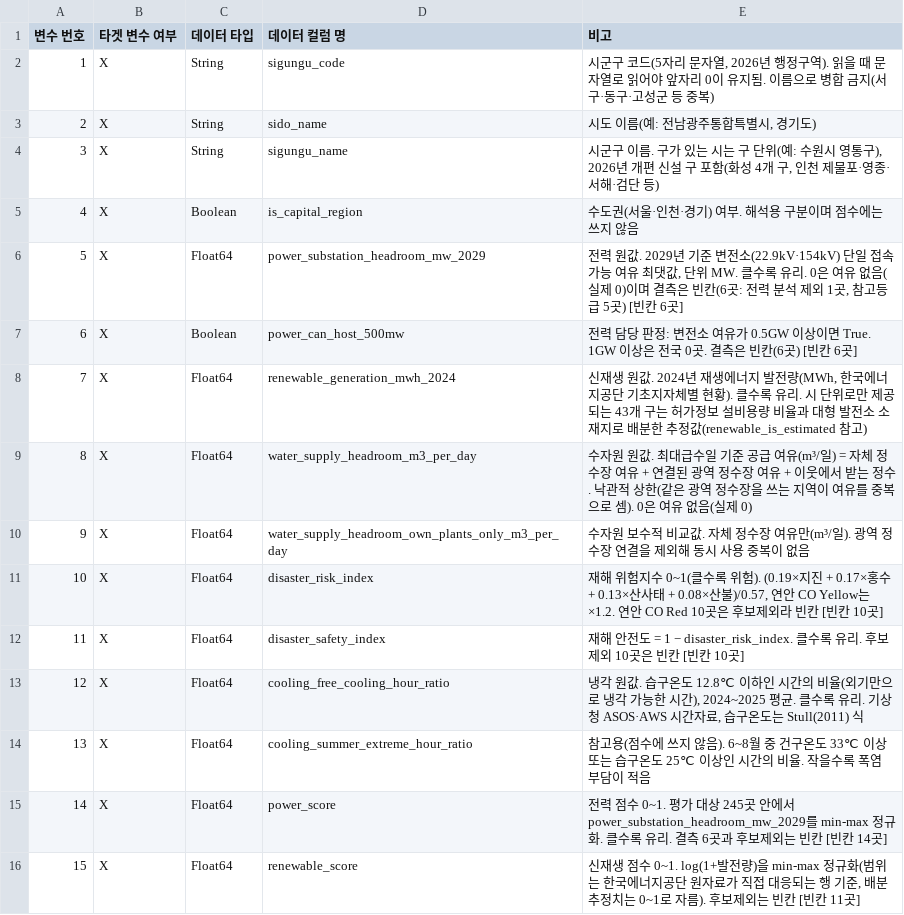
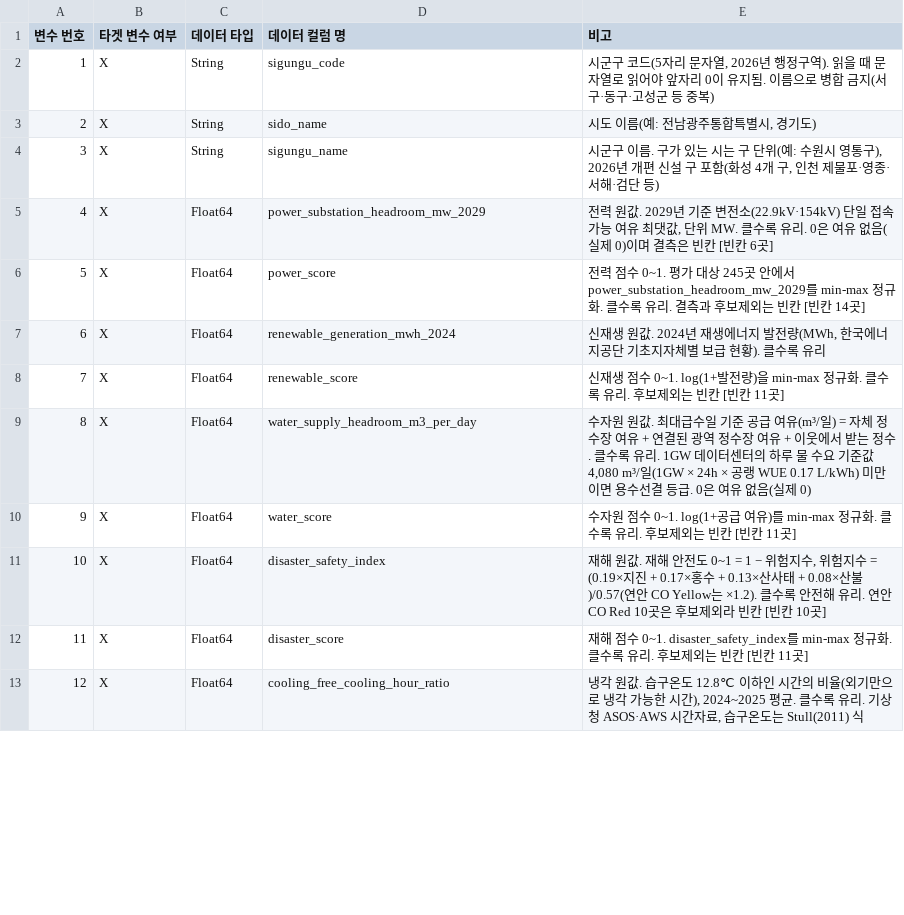
Before and after one commit to jinuuuuuuuuuuu/kdata-datarecipe, a CSV file: recipe/aidc_siting_column_definition.csv, drawn as a sheet; only a part is shown; removed rows and columns are numbered as before the commit, all else as after; the diff covers the shown part only; the diff names each change by its address in the sheet, - before the commit and + after, or states it on an @@ line.

```diff
--- a/recipe/aidc_siting_column_definition.csv
+++ b/recipe/aidc_siting_column_definition.csv
-row 5: 4 | X | Boolean | is_capital_region | 수도권(서울·인천·경기) 여부. 해석용 구분이며 점수에는 쓰지 않음
@@ column A (변수 번호) renumbered between rows 5 and 18 @@
-E5 (비고): …은 빈칸(6곳: 전력 분석 제외 1곳, 참고등급 5곳) [빈칸…
+E5 (비고): …은 빈칸 [빈칸…
-row 7: 6 | X | Boolean | power_can_host_500mw | 전력 담당 판정: 변전소 여유가 0.5GW 이상이면 True. 1GW 이상은 전국 0곳. 결측은 빈칸(6곳) [빈칸 6곳]
+row 6: 5 | X | Float64 | power_score | 전력 점수 0~1. 평가 대상 245곳 안에서 power_substation_headroom_mw_2029를 min-max 정규화. 클수록 유리. 결측과 후보제외는 빈칸 [빈칸 14곳]
-E7 (비고): …자체별 현황). 클수록 유리. 시 단위로만 제공되는 43개 구는 허가정보 설비용량 비율과 대형 발전소 소재지로 배분한 추정값(renewable_is_estimated 참고)
+E7 (비고): …자체별 보급 현황). 클수록 유리
+row 8: 7 | X | Float64 | renewable_score | 신재생 점수 0~1. log(1+발전량)을 min-max 정규화. 클수록 유리. 후보제외는 빈칸 [빈칸 11곳]
-E9 (비고): …정수. 낙관적 상한(같은 광역 정수장을 쓰는 지역이 여유를 중복으로 셈). 0은 여…
+E9 (비고): …정수. 클수록 유리. 1GW 데이터센터의 하루 물 수요 기준값 4,080 m³/일(1GW × 24h × 공랭 WUE 0.17 L/kWh) 미만이면 용수선결 등급. 0은 여…
-row 10: 9 | X | Float64 | water_supply_headroom_own_plants_only_m3_per_day | 수자원 보수적 비교값. 자체 정수장 여유만(m³/일). 광역 정수장 연결을 제외해 동시 사용 중복이 없음
-D10 (데이터 컬럼 명): disaster_risk_index
+D10 (데이터 컬럼 명): water_score
-E10 (비고): 재해 위험지수 0~1(클수록 위험). (0.19×지진 + 0.17×홍수 + 0.13×산사태 + 0.08×산불)/0.57, 연안 CO Yellow는 ×1.2. 연안 CO Red 10곳은 후보제외라 빈칸 [빈칸 10곳]
+E10 (비고): 수자원 점수 0~1. log(1+공급 여유)를 min-max 정규화. 클수록 유리. 후보제외는 빈칸 [빈칸 11곳]
-E11 (비고): 재해 안전도 = 1 − disaster_risk_index. 클수록 유리. 후보제외 10곳은 빈칸…
+E11 (비고): 재해 원값. 재해 안전도 0~1 = 1 − 위험지수, 위험지수 = (0.19×지진 + 0.17×홍수 + 0.13×산사태 + 0.08×산불)/0.57(연안 CO Yellow는 ×1.2). 클수록 안전해 유리. 연안 CO Red 10곳은 후보제외라 빈칸…
+row 12: 11 | X | Float64 | disaster_score | 재해 점수 0~1. disaster_safety_index를 min-max 정규화. 클수록 유리. 후보제외는 빈칸 [빈칸 11곳]
-row 14: 13 | X | Float64 | cooling_summer_extreme_hour_ratio | 참고용(점수에 쓰지 않음). 6~8월 중 건구온도 33℃ 이상 또는 습구온도 25℃ 이상인 시간의 비율. 작을수록 폭염 부담이 적음
-row 15: 14 | X | Float64 | power_score | 전력 점수 0~1. 평가 대상 245곳 안에서 power_substation_headroom_mw_2029를 min-max 정규화. 클수록 유리. 결측 6곳과 후보제외는 빈칸 [빈칸 14곳]
-row 16: 15 | X | Float64 | renewable_score | 신재생 점수 0~1. log(1+발전량)을 min-max 정규화(범위는 한국에너지공단 원자료가 직접 대응되는 행 기준, 배분 추정치는 0~1로 자름). 후보제외는 빈칸 [빈칸 11곳]
```
Also changed, not shown: 12 removed rows and 4 edited cells elsewhere in this file, recipe/aidc_siting_template_example.csv, 4 other files.
